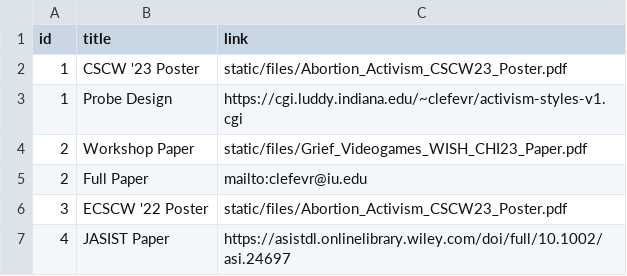
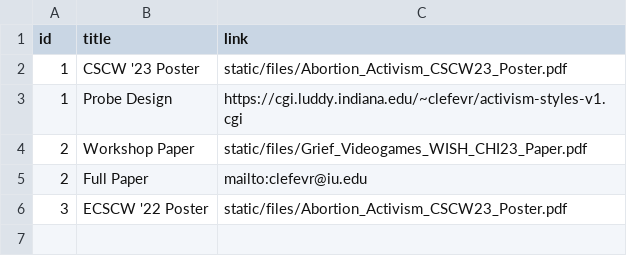
Before and after one commit to col-lefevre/website-v2, a CSV file: pyData/research/buttons.csv, drawn as a sheet.

```diff
--- a/pyData/research/buttons.csv
+++ b/pyData/research/buttons.csv
@@ -6,2 +6 @@ id,title,link
 3,ECSCW '22 Poster,"static/files/Abortion_Activism_CSCW23_Poster.pdf"
-4,JASIST Paper,"https://asistdl.onlinelibrary.wiley.com/doi/full/10.1002/asi.24697"
```
Also changed, not shown: pyData/research/details.csv, pyData/research/main.csv, 10 other files.
